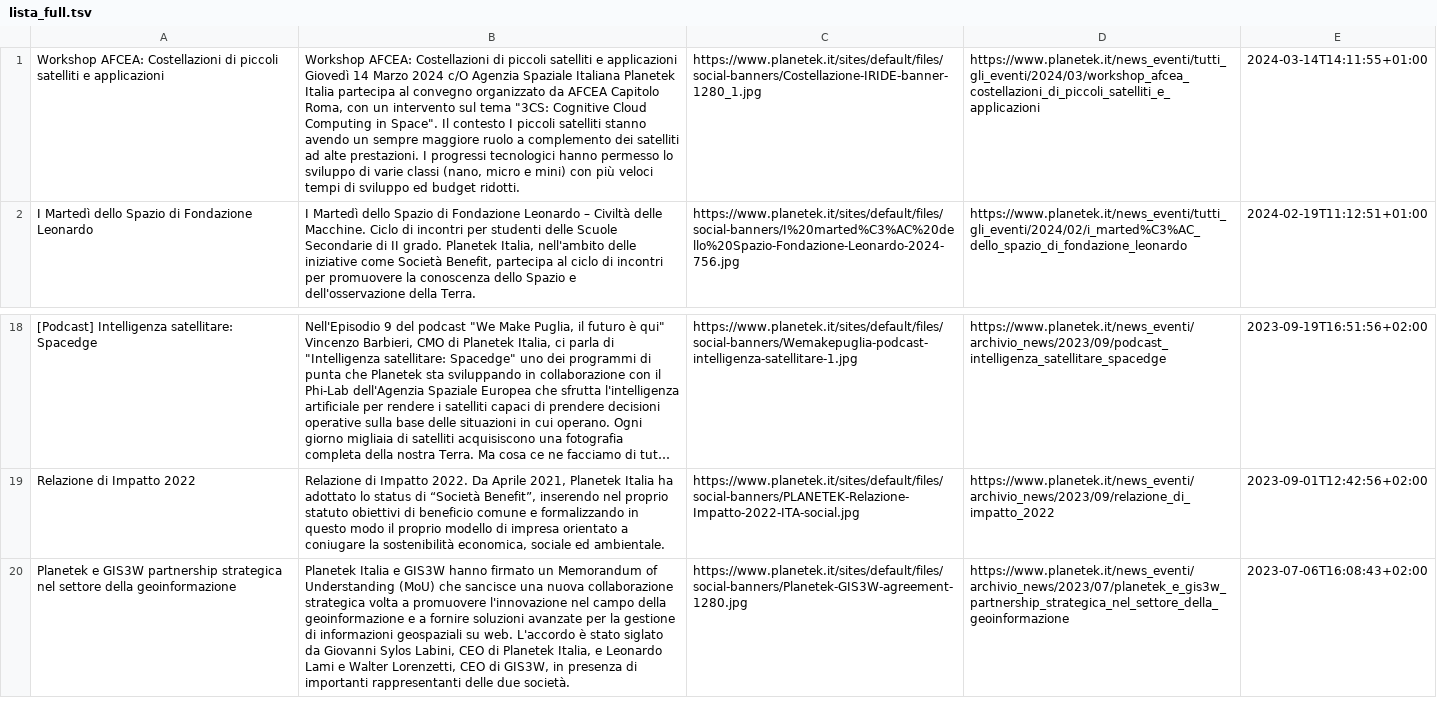
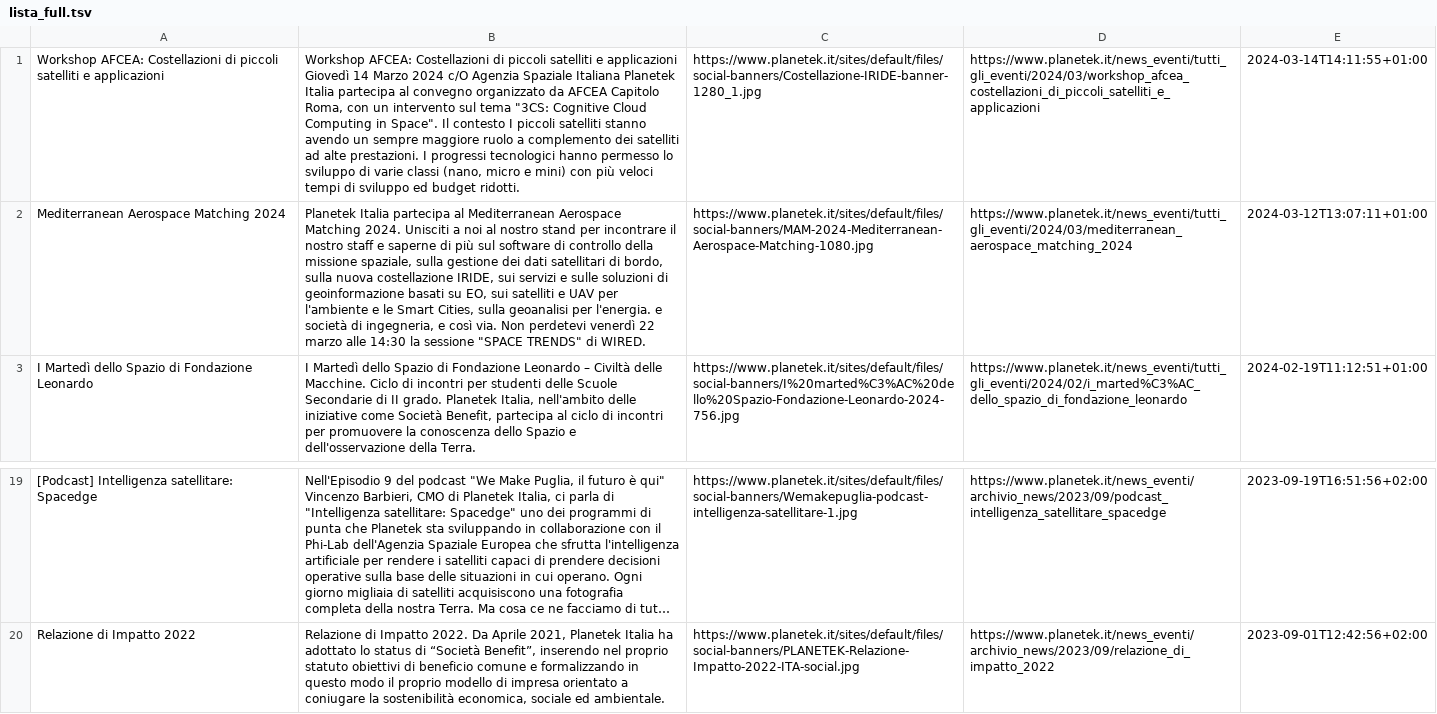
Before and after one commit to aborruso/blackboard, a TSV file: pk/news/script/output/lista_full.tsv, drawn as a sheet; only a part is shown, gaps mark what is left out; long unchanged cells end in …; removed rows and columns are numbered as before the commit, all else as after; the diff names each change by its address in the sheet, - before the commit and + after, or states it on an @@ line.

```diff
--- a/pk/news/script/output/lista_full.tsv
+++ b/pk/news/script/output/lista_full.tsv
+row 2: Mediterranean Aerospace Matching 2024 | Planetek Italia partecipa al Mediterranean Aerospace Matching 2024. Unisciti a noi al nostro stand per incontrare il nostro staff e saperne di più sul software di controllo della missione spaziale, sulla gestione dei dati satellitari di bordo, sulla nuova costellazione IRIDE, sui servizi e sulle soluzioni di geoinformazione basati su EO, sui satelliti e UAV per l'ambiente e le Smart Cities, sulla geoanalisi per l'energia. e società di ingegneria, e così via. Non perdetevi venerdì 22 marzo alle 14:30 la sessione "SPACE TRENDS" di WIRED. | https://www.planetek.it/sites/default/files/social-banners/MAM-2024-Mediterranean-Aerospace-Matching-1080.jpg | https://www.planetek.it/news_eventi/tutti_gli_eventi/2024/03/mediterranean_aerospace_matching_2024 | 2024-03-12T13:07:11+01:00
-row 20: Planetek e GIS3W partnership strategica nel settore della geoinformazione | Planetek Italia e GIS3W hanno firmato un Memorandum of Understanding (MoU) che sancisce una nuova collaborazione strategica volta a promuovere l'innovazione nel campo della geoinformazione e a fornire soluzioni avanzate per la gestione di informazioni geospaziali su web. L'accordo è stato siglato da Giovanni Sylos Labini, CEO di Planetek Italia, e Leonardo Lami e Walter Lorenzetti, CEO di GIS3W, in presenza di importanti rappresentanti delle due società. | https://www.planetek.it/sites/default/files/social-banners/Planetek-GIS3W-agreement-1280.jpg | https://www.planetek.it/news_eventi/archivio_news/2023/07/planetek_e_gis3w_partnership_strategica_nel_settore_della_geoinformazione | 2023-07-06T16:08:43+02:00
```
Also changed, not shown: 2 other files.
